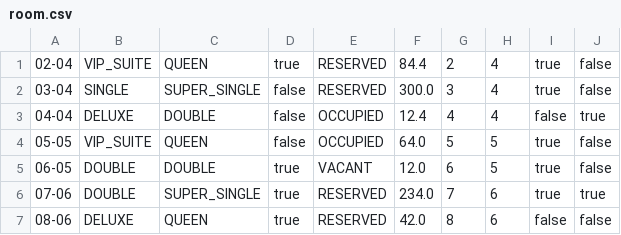
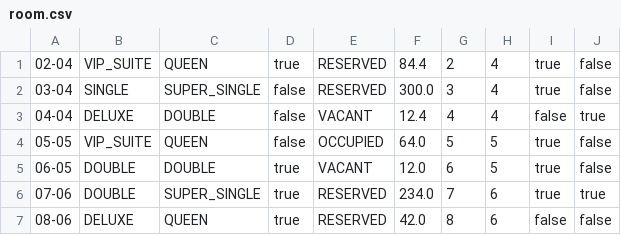
Before and after one commit to pravindkk/SC2002-Hotel-Reservation-Payment-System, a CSV file: hotel/room.csv, drawn as a sheet.

```diff
--- a/hotel/room.csv
+++ b/hotel/room.csv
@@ -2,3 +2,3 @@
 "03-04","SINGLE","SUPER_SINGLE","false","RESERVED","300.0","3","4","true","false"
-"04-04","DELUXE","DOUBLE","false","OCCUPIED","12.4","4","4","false","true"
+"04-04","DELUXE","DOUBLE","false","VACANT","12.4","4","4","false","true"
 "05-05","VIP_SUITE","QUEEN","false","OCCUPIED","64.0","5","5","true","false"
```
Also changed, not shown: hotel/reservation.csv, 7 other files.
